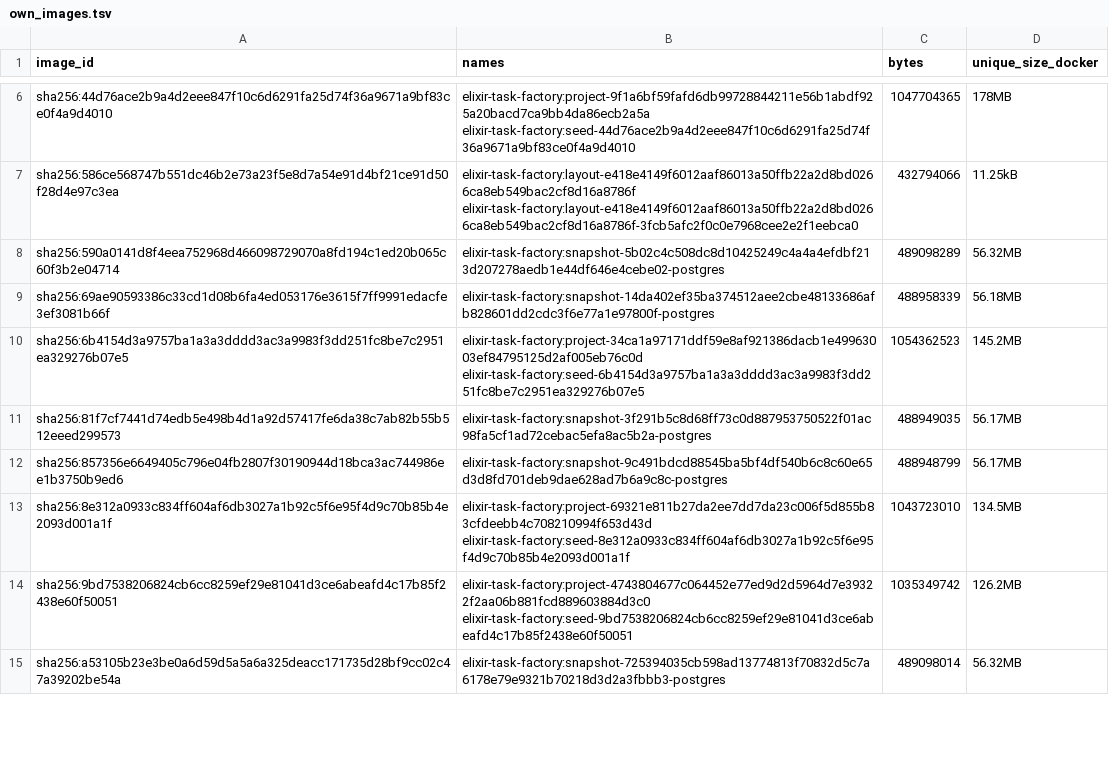
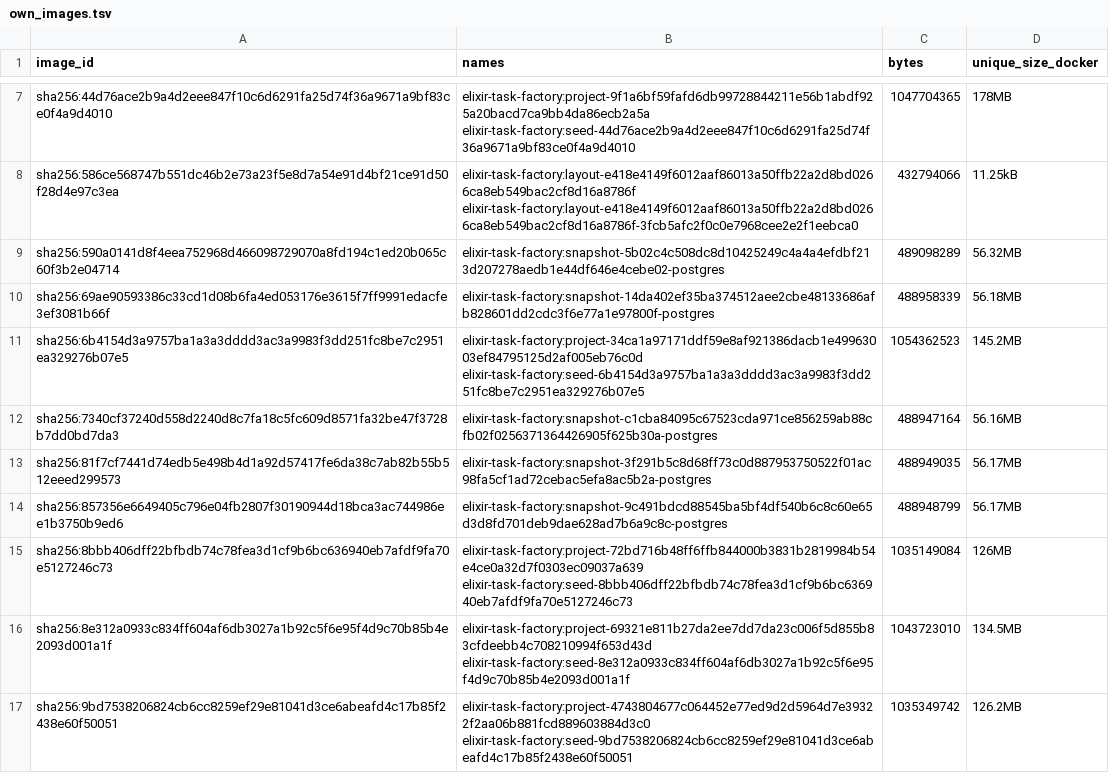
Before and after one commit to Cinderella-Man/elixir-agents-on-mining-rigs, a TSV file: docs/data/2026-11-12_cases_zorn_flick/own_images.tsv, drawn as a sheet; only a part is shown, gaps mark what is left out; the shorter side is filled out with more unchanged rows; the diff covers the shown part only; the diff names each change by its address in the sheet, - before the commit and + after, or states it on an @@ line.

```diff
--- a/docs/data/2026-11-12_cases_zorn_flick/own_images.tsv
+++ b/docs/data/2026-11-12_cases_zorn_flick/own_images.tsv
+row 12: sha256:7340cf37240d558d2240d8c7fa18c5fc609d8571fa32be47f3728b7dd0bd7da3 | elixir-task-factory:snapshot-c1cba84095c67523cda971ce856259ab88cfb02f0256371364426905f625b30a-postgres | 488947164 | 56.16MB
+row 15: sha256:8bbb406dff22bfbdb74c78fea3d1cf9b6bc636940eb7afdf9fa70e5127246c73 | elixir-task-factory:project-72bd716b48ff6ffb844000b3831b2819984b54e4ce0a32d7f0303ec09037a639 elixir-task-factory:seed-8bbb406dff22bfbdb74c78fea3d1cf9b6bc636940eb7afdf9fa70e5127246c73 | 1035149084 | 126MB
```
Also changed, not shown: 4 added rows and 1 edited cell elsewhere in this file, docs/data/2026-11-12_cases_zorn_flick/cases.tsv, docs/data/2026-11-12_cases_zorn_flick/deps.tsv, 6 other files.
